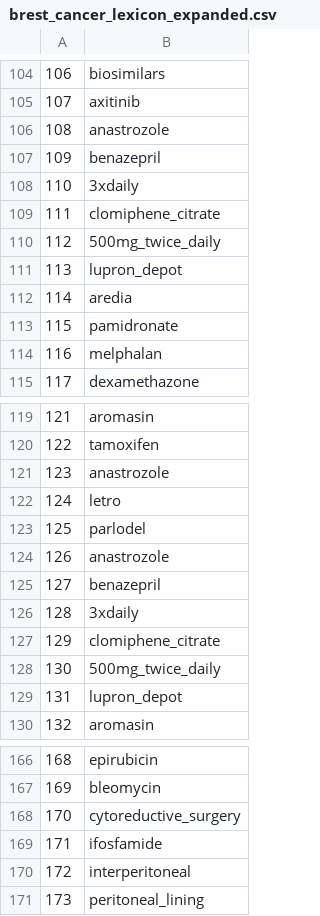
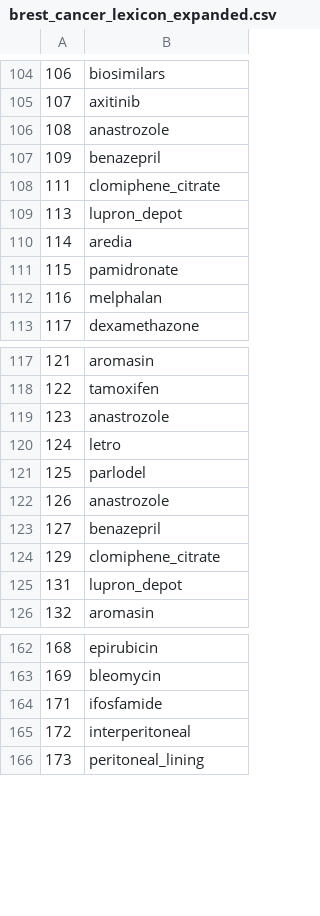
Before and after one commit to ramon349/BIONLP_final, a CSV file: breast_cancer_lexicon/brest_cancer_lexicon_expanded.csv, drawn as a sheet; only a part is shown, gaps mark what is left out; the diff names each change by its address in the sheet, - before the commit and + after, or states it on an @@ line.

```diff
--- a/breast_cancer_lexicon/brest_cancer_lexicon_expanded.csv
+++ b/breast_cancer_lexicon/brest_cancer_lexicon_expanded.csv
-row 108: 110 | 3xdaily
-row 110: 112 | 500mg_twice_daily
-row 126: 128 | 3xdaily
-row 128: 130 | 500mg_twice_daily
-row 168: 170 | cytoreductive_surgery
```
Also changed, not shown: 3 other files.
